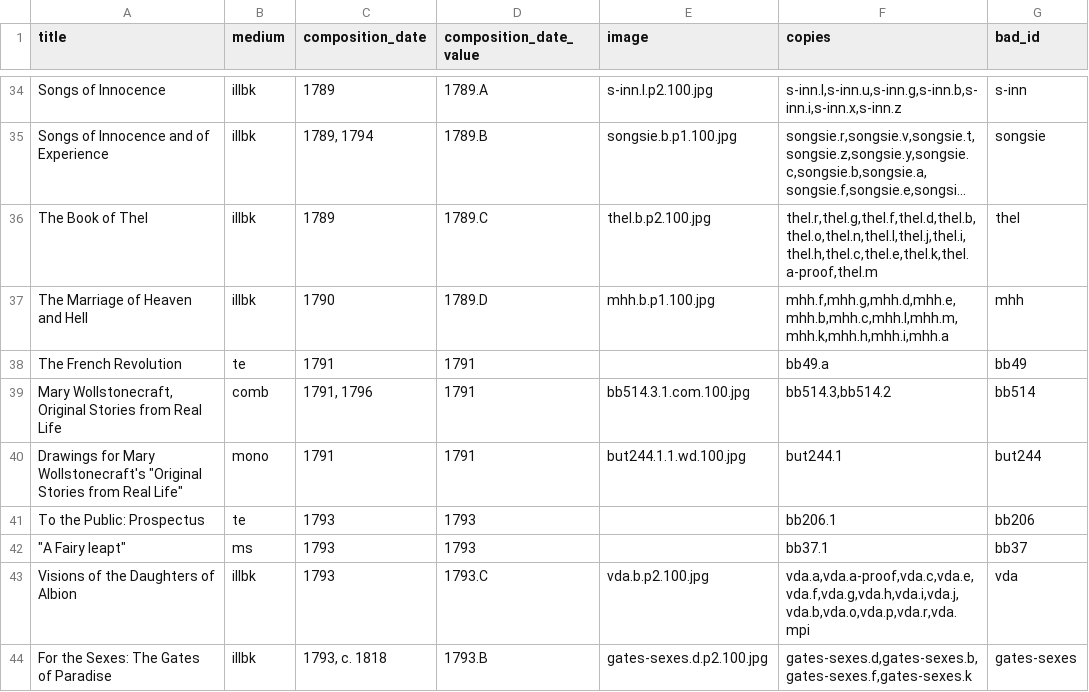
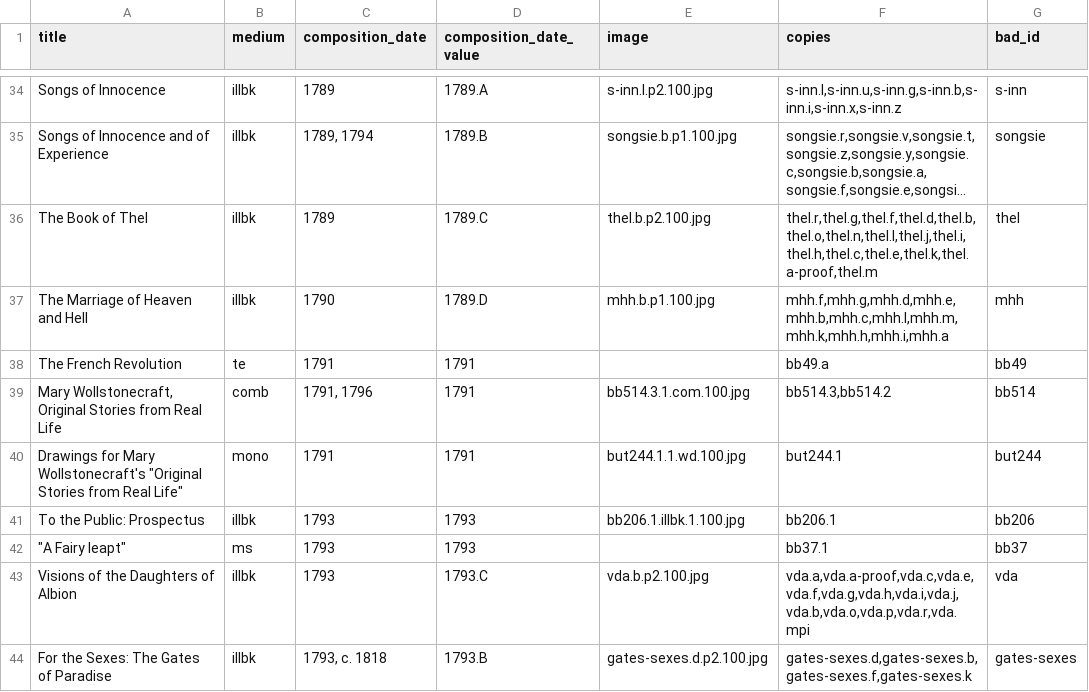
Before and after one commit to blakearchive/data, a CSV file: csv/works.csv, drawn as a sheet; only a part is shown, gaps mark what is left out; long unchanged cells end in …; the diff names each change by its address in the sheet, - before the commit and + after, or states it on an @@ line.

Commit message:
Update works.csv
adding in bb206 images

```diff
--- a/csv/works.csv
+++ b/csv/works.csv
-B41 (medium): te
+B41 (medium): illbk
-E41 (image): (empty)
+E41 (image): bb206.1.illbk.1.100.jpg
```
